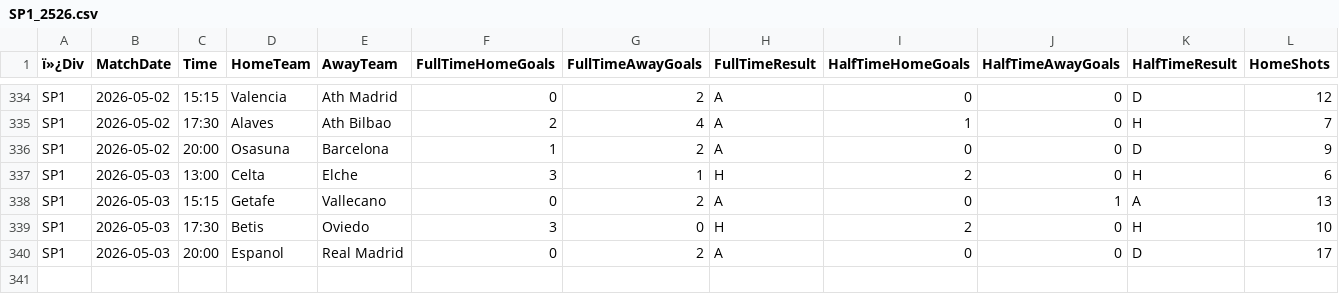
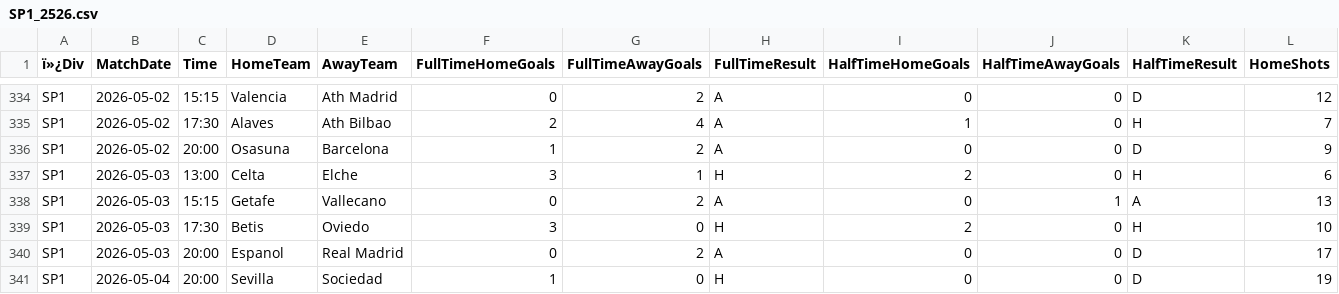
Before and after one commit to gmalbert/la-liga, a CSV file: data_files/raw/SP1_2526.csv, drawn as a sheet; only a part is shown, gaps mark what is left out; rows hold the shown columns only; the diff names each change by its address in the sheet, - before the commit and + after, or states it on an @@ line.

```diff
--- a/data_files/raw/SP1_2526.csv
+++ b/data_files/raw/SP1_2526.csv
+row 341: SP1 | 2026-05-04 | 20:00 | Sevilla | Sociedad | 1 | 0 | H | 0 | 0 | D | 19
```
Also changed, not shown: data_files/raw/fbref_match_xg.csv, data_files/raw/match_weather.csv, 10 other files.
